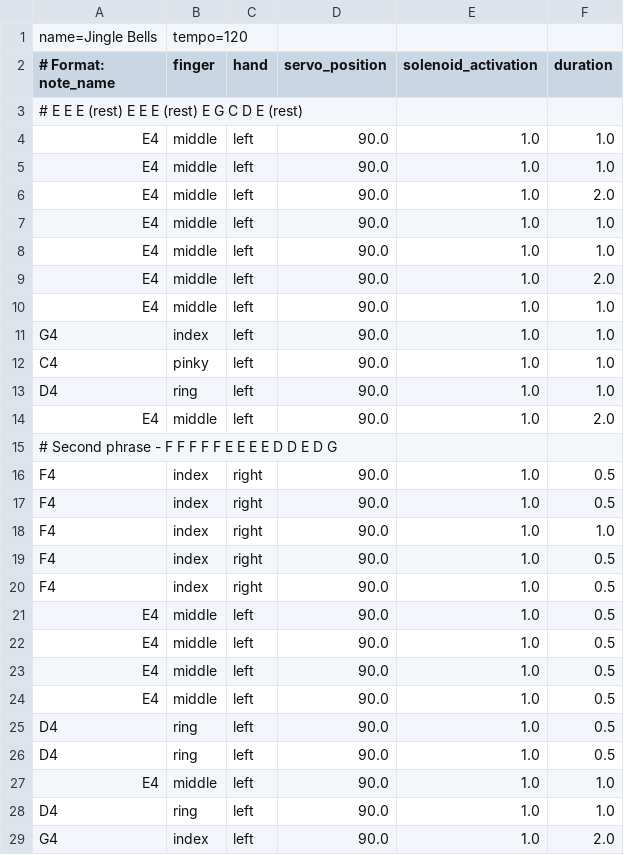
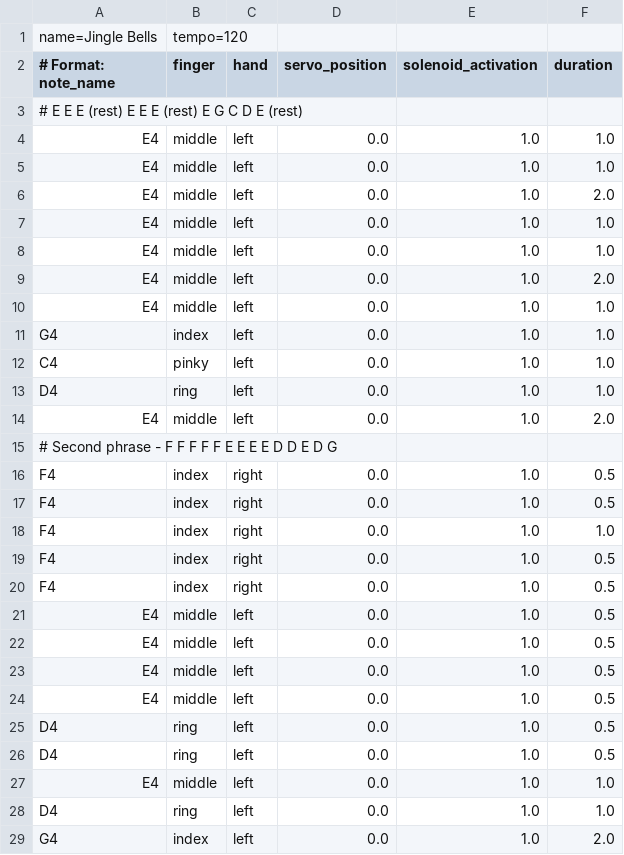
Before and after one commit to bot-hoven/bot-hoven-ros, a CSV file: piano_player/songs/jingle_bells.csv, drawn as a sheet.

```diff
--- a/piano_player/songs/jingle_bells.csv
+++ b/piano_player/songs/jingle_bells.csv
@@ -3,27 +3,27 @@ name=Jingle Bells,tempo=120
 # E E E (rest) E E E (rest) E G C D E (rest)
-E4,middle,left,90.0,1.0,1.0
-E4,middle,left,90.0,1.0,1.0
-E4,middle,left,90.0,1.0,2.0
-E4,middle,left,90.0,1.0,1.0
-E4,middle,left,90.0,1.0,1.0
-E4,middle,left,90.0,1.0,2.0
-E4,middle,left,90.0,1.0,1.0
-G4,index,left,90.0,1.0,1.0
-C4,pinky,left,90.0,1.0,1.0
-D4,ring,left,90.0,1.0,1.0
-E4,middle,left,90.0,1.0,2.0
+E4,middle,left,0.0,1.0,1.0
+E4,middle,left,0.0,1.0,1.0
+E4,middle,left,0.0,1.0,2.0
+E4,middle,left,0.0,1.0,1.0
+E4,middle,left,0.0,1.0,1.0
+E4,middle,left,0.0,1.0,2.0
+E4,middle,left,0.0,1.0,1.0
+G4,index,left,0.0,1.0,1.0
+C4,pinky,left,0.0,1.0,1.0
+D4,ring,left,0.0,1.0,1.0
+E4,middle,left,0.0,1.0,2.0
 # Second phrase - F F F F F E E E E D D E D G
-F4,index,right,90.0,1.0,0.5
-F4,index,right,90.0,1.0,0.5
-F4,index,right,90.0,1.0,1.0
-F4,index,right,90.0,1.0,0.5
-F4,index,right,90.0,1.0,0.5
-E4,middle,left,90.0,1.0,0.5
-E4,middle,left,90.0,1.0,0.5
-E4,middle,left,90.0,1.0,0.5
-E4,middle,left,90.0,1.0,0.5
-D4,ring,left,90.0,1.0,0.5
-D4,ring,left,90.0,1.0,0.5
-E4,middle,left,90.0,1.0,1.0
-D4,ring,left,90.0,1.0,1.0
-G4,index,left,90.0,1.0,2.0
+F4,index,right,0.0,1.0,0.5
+F4,index,right,0.0,1.0,0.5
+F4,index,right,0.0,1.0,1.0
+F4,index,right,0.0,1.0,0.5
+F4,index,right,0.0,1.0,0.5
+E4,middle,left,0.0,1.0,0.5
+E4,middle,left,0.0,1.0,0.5
+E4,middle,left,0.0,1.0,0.5
+E4,middle,left,0.0,1.0,0.5
+D4,ring,left,0.0,1.0,0.5
+D4,ring,left,0.0,1.0,0.5
+E4,middle,left,0.0,1.0,1.0
+D4,ring,left,0.0,1.0,1.0
+G4,index,left,0.0,1.0,2.0
```
Also changed, not shown: piano_player/songs/mary_had_a_little_lamb.csv, piano_player/songs/twinkle_twinkle.csv.
